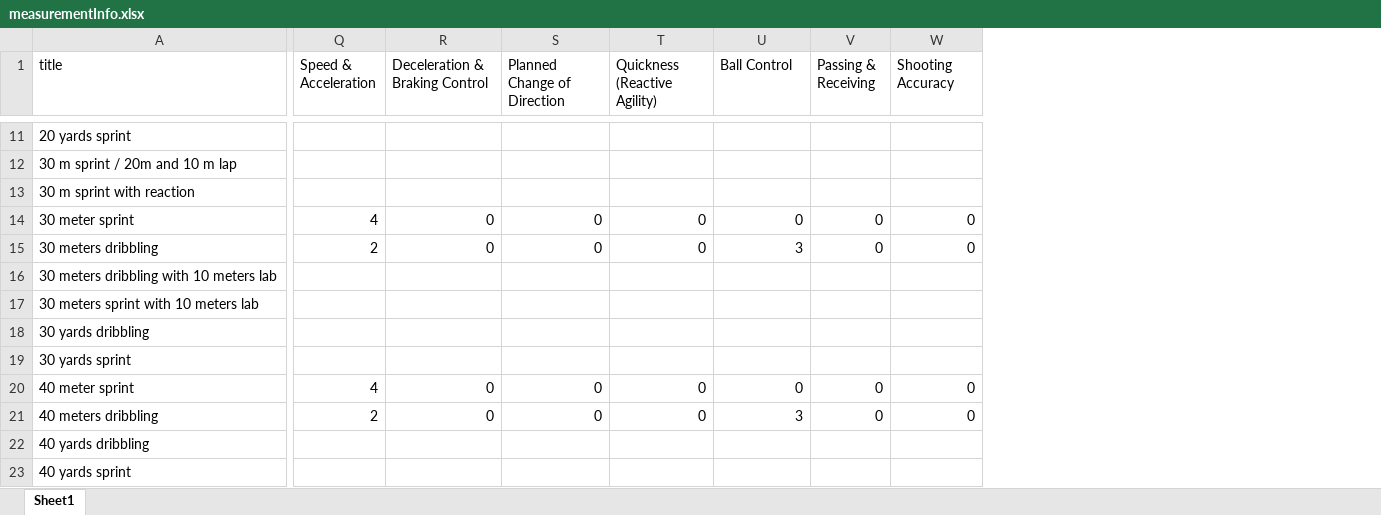
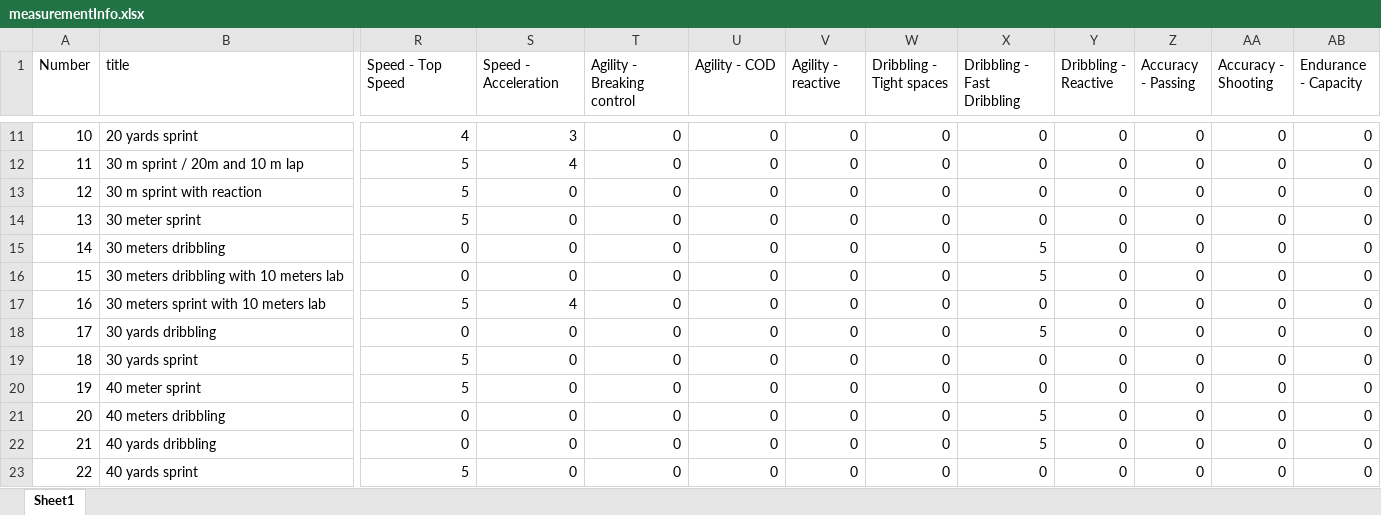
Before and after one commit to AndriBryn/measurements, an Excel workbook: measurementInfo.xlsx, sheet Sheet1, drawn as a sheet; only a part is shown, gaps mark what is left out; values as stored, in another font and other column widths than the file's, no borders; removed rows and columns are numbered as before the commit, all else as after; the diff covers the shown part only; the diff names each change by its address in the sheet, - before the commit and + after, or states it on an @@ line.

```diff
--- a/measurementInfo.xlsx (sheet Sheet1)
+++ b/measurementInfo.xlsx (sheet Sheet1)
+column A (Number), rows 11-23: 10 | 11 | 12 | 13 | 14 | 15 | 16 | 17 | 18 | 19 | 20 | 21 | 22
-column Q (Speed & Acceleration), rows 14-21: 4 | 2 |  |  |  |  | 4 | 2
+column X (Dribbling - Fast Dribbling), rows 11-23: 0 | 0 | 0 | 0 | 5 | 5 | 0 | 5 | 0 | 0 | 5 | 5 | 0
+column Y (Dribbling - Reactive), rows 11-23: all 0
+column Z (Accuracy - Passing), rows 11-23: all 0
+column AA (Accuracy - Shooting), rows 11-23: all 0
+column AB (Endurance - Capacity), rows 11-23: all 0
-R1: Deceleration & Braking Control
+R1: Speed - Top Speed
-S1: Planned Change of Direction
+S1: Speed - Acceleration
-T1: Quickness (Reactive Agility)
+T1: Agility - Breaking control
-U1: Ball Control
+U1: Agility - COD
-V1: Passing & Receiving
+V1: Agility - reactive
-W1: Shooting Accuracy
+W1: Dribbling - Tight spaces
-R11 (Speed - Top Speed): (empty)
+R11 (Speed - Top Speed): 4
-S11 (Speed - Acceleration): (empty)
+S11 (Speed - Acceleration): 3
-T11:T13 (Agility - Breaking control): (empty)
+T11:T13 (Agility - Breaking control): 0
-U11:U13 (Agility - COD): (empty)
+U11:U13 (Agility - COD): 0
-V11:V13 (Agility - reactive): (empty)
+V11:V13 (Agility - reactive): 0
-W11:W13 (Dribbling - Tight spaces): (empty)
+W11:W13 (Dribbling - Tight spaces): 0
-R12:R13 (Speed - Top Speed): (empty)
+R12:R13 (Speed - Top Speed): 5
-S12 (Speed - Acceleration): (empty)
+S12 (Speed - Acceleration): 4
-S13 (Speed - Acceleration): (empty)
+S13 (Speed - Acceleration): 0
-R14 (Speed - Top Speed): 0
+R14 (Speed - Top Speed): 5
-U15 (Agility - COD): 3
+U15 (Agility - COD): 0
-R16 (Speed - Top Speed): (empty)
+R16 (Speed - Top Speed): 0
-S16 (Speed - Acceleration): (empty)
+S16 (Speed - Acceleration): 0
-T16:T19 (Agility - Breaking control): (empty)
+T16:T19 (Agility - Breaking control): 0
-U16:U19 (Agility - COD): (empty)
+U16:U19 (Agility - COD): 0
-V16:V19 (Agility - reactive): (empty)
+V16:V19 (Agility - reactive): 0
-W16:W19 (Dribbling - Tight spaces): (empty)
+W16:W19 (Dribbling - Tight spaces): 0
-R17 (Speed - Top Speed): (empty)
+R17 (Speed - Top Speed): 5
-S17 (Speed - Acceleration): (empty)
+S17 (Speed - Acceleration): 4
-R18 (Speed - Top Speed): (empty)
+R18 (Speed - Top Speed): 0
-S18:S19 (Speed - Acceleration): (empty)
+S18:S19 (Speed - Acceleration): 0
-R19 (Speed - Top Speed): (empty)
+R19 (Speed - Top Speed): 5
-R20 (Speed - Top Speed): 0
+R20 (Speed - Top Speed): 5
-U21 (Agility - COD): 3
+U21 (Agility - COD): 0
-R22 (Speed - Top Speed): (empty)
+R22 (Speed - Top Speed): 0
-S22:S23 (Speed - Acceleration): (empty)
+S22:S23 (Speed - Acceleration): 0
-T22:T23 (Agility - Breaking control): (empty)
+T22:T23 (Agility - Breaking control): 0
-U22:U23 (Agility - COD): (empty)
+U22:U23 (Agility - COD): 0
-V22:V23 (Agility - reactive): (empty)
+V22:V23 (Agility - reactive): 0
-W22:W23 (Dribbling - Tight spaces): (empty)
+W22:W23 (Dribbling - Tight spaces): 0
-R23 (Speed - Top Speed): (empty)
+R23 (Speed - Top Speed): 5
```
Also changed, not shown: 6 added rows, 1 added column and 304 edited cells elsewhere in this sheet, 1 other file.
